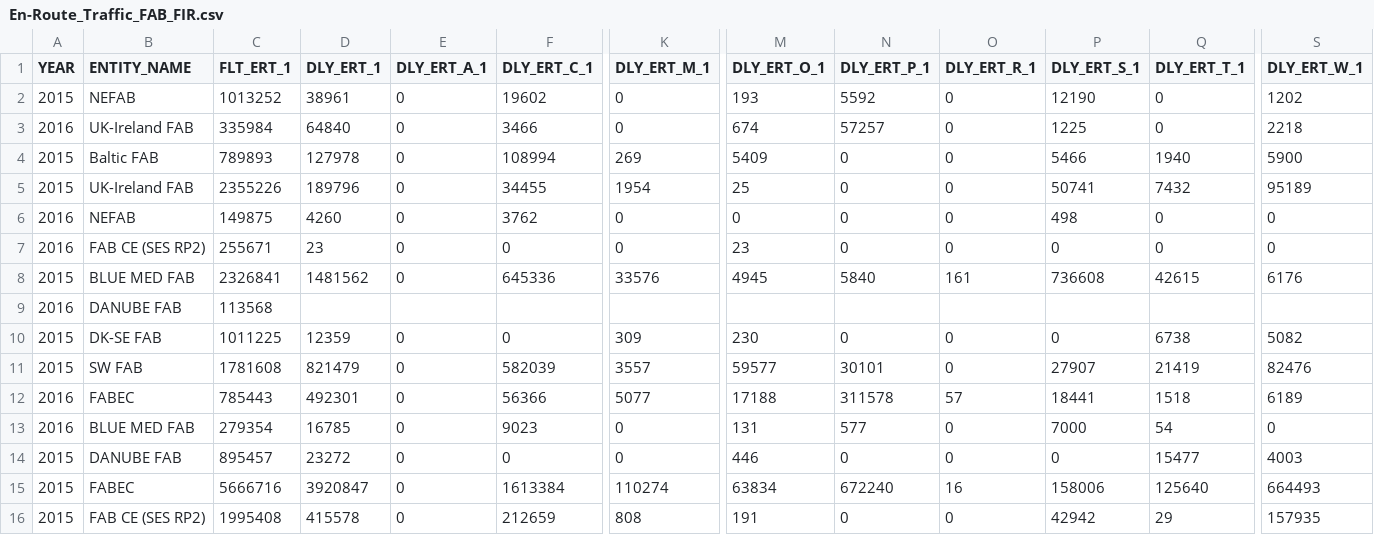
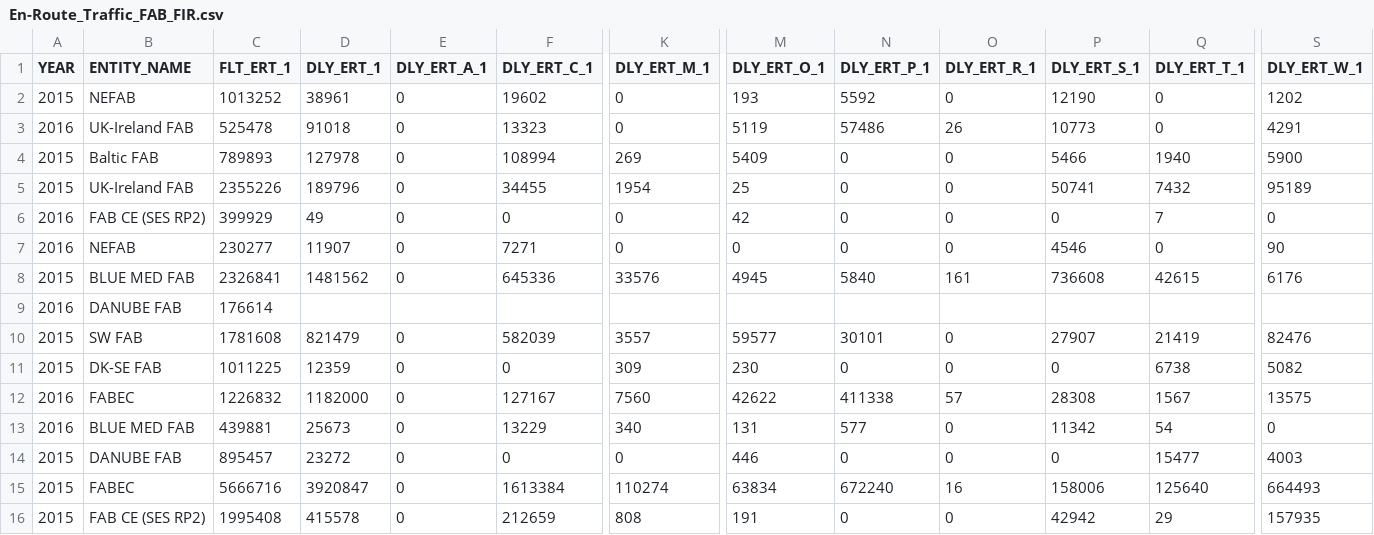
Before and after one commit to euctrl-pru/website, a CSV file: data/set/ert_flt/En-Route_Traffic_FAB_FIR.csv, drawn as a sheet; only a part is shown, gaps mark what is left out; removed rows and columns are numbered as before the commit, all else as after; rows hold the shown columns only; the diff covers the shown part only; the diff names each change by its address in the sheet, - before the commit and + after, or states it on an @@ line.

```diff
--- a/data/set/ert_flt/En-Route_Traffic_FAB_FIR.csv
+++ b/data/set/ert_flt/En-Route_Traffic_FAB_FIR.csv
-C3 (FLT_ERT_1): 335984
+C3 (FLT_ERT_1): 525478
-D3 (DLY_ERT_1): 64840
+D3 (DLY_ERT_1): 91018
-F3 (DLY_ERT_C_1): 3466
+F3 (DLY_ERT_C_1): 13323
-M3 (DLY_ERT_O_1): 674
+M3 (DLY_ERT_O_1): 5119
-N3 (DLY_ERT_P_1): 57257
+N3 (DLY_ERT_P_1): 57486
-O3 (DLY_ERT_R_1): 0
+O3 (DLY_ERT_R_1): 26
-P3 (DLY_ERT_S_1): 1225
+P3 (DLY_ERT_S_1): 10773
-S3 (DLY_ERT_W_1): 2218
+S3 (DLY_ERT_W_1): 4291
-B6 (ENTITY_NAME): NEFAB
+B6 (ENTITY_NAME): FAB CE (SES RP2)
-C6 (FLT_ERT_1): 149875
+C6 (FLT_ERT_1): 399929
-D6 (DLY_ERT_1): 4260
+D6 (DLY_ERT_1): 49
-F6 (DLY_ERT_C_1): 3762
+F6 (DLY_ERT_C_1): 0
-M6 (DLY_ERT_O_1): 0
+M6 (DLY_ERT_O_1): 42
-P6 (DLY_ERT_S_1): 498
+P6 (DLY_ERT_S_1): 0
-Q6 (DLY_ERT_T_1): 0
+Q6 (DLY_ERT_T_1): 7
-B7 (ENTITY_NAME): FAB CE (SES RP2)
+B7 (ENTITY_NAME): NEFAB
-C7 (FLT_ERT_1): 255671
+C7 (FLT_ERT_1): 230277
-D7 (DLY_ERT_1): 23
+D7 (DLY_ERT_1): 11907
-F7 (DLY_ERT_C_1): 0
+F7 (DLY_ERT_C_1): 7271
-M7 (DLY_ERT_O_1): 23
+M7 (DLY_ERT_O_1): 0
-P7 (DLY_ERT_S_1): 0
+P7 (DLY_ERT_S_1): 4546
-S7 (DLY_ERT_W_1): 0
+S7 (DLY_ERT_W_1): 90
-C9 (FLT_ERT_1): 113568
+C9 (FLT_ERT_1): 176614
@@ row 11 moved to row 10: 2015 @@
-row 12: 2016 | FABEC | 785443 | 492301 | 0 | 56366 | 5077 | 17188 | 311578 | 57 | 18441 | 1518 | 6189
+row 12: 2016 | FABEC | 1226832 | 1182000 | 0 | 127167 | 7560 | 42622 | 411338 | 57 | 28308 | 1567 | 13575
-C13 (FLT_ERT_1): 279354
+C13 (FLT_ERT_1): 439881
-D13 (DLY_ERT_1): 16785
+D13 (DLY_ERT_1): 25673
-F13 (DLY_ERT_C_1): 9023
+F13 (DLY_ERT_C_1): 13229
-K13 (DLY_ERT_M_1): 0
+K13 (DLY_ERT_M_1): 340
-P13 (DLY_ERT_S_1): 7000
+P13 (DLY_ERT_S_1): 11342
```
Also changed, not shown: 11 edited cells elsewhere in this file, 3 other files.
